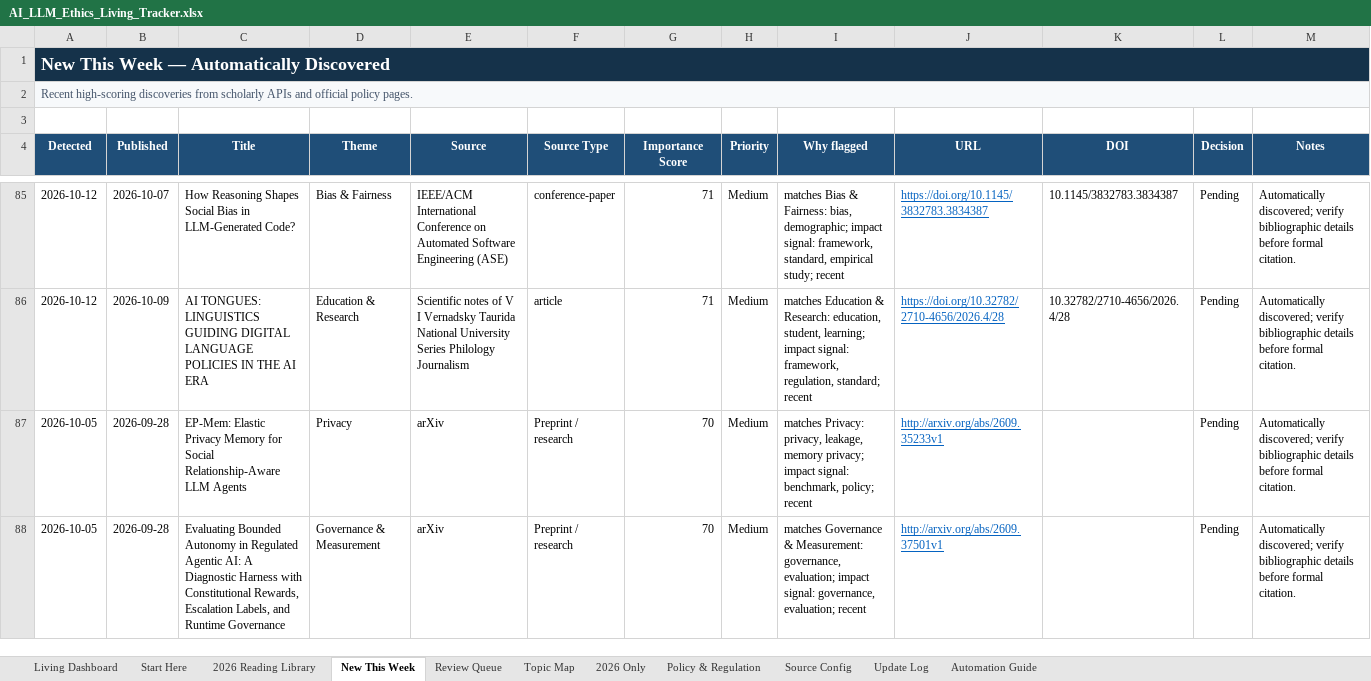
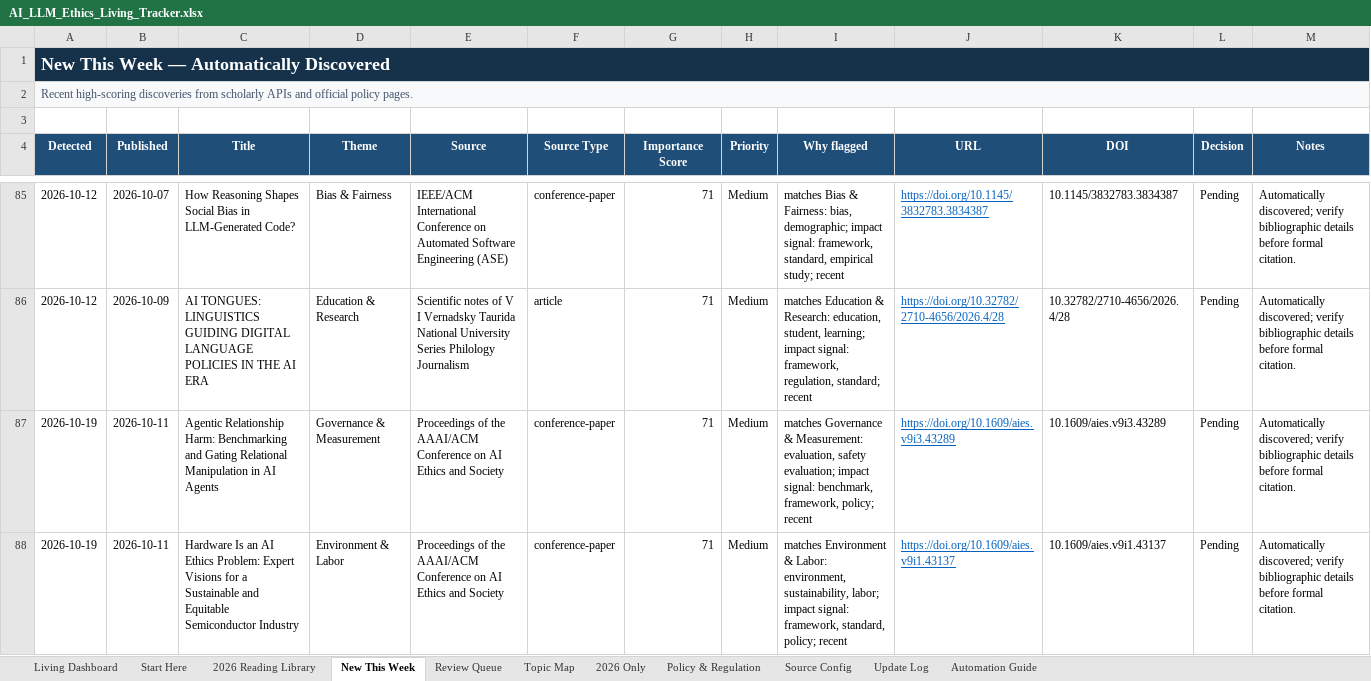
Before and after one commit to sonigovind/ai-llm-ethics-living-tracker, an Excel workbook: AI_LLM_Ethics_Living_Tracker.xlsx, sheet New This Week, drawn as a sheet; only a part is shown, gaps mark what is left out; values as stored, in another font and other column widths than the file's, no borders; conditional formats not drawn; removed rows and columns are numbered as before the commit, all else as after; the diff covers the shown part only; the diff names each change by its address in the sheet, - before the commit and + after, or states it on an @@ line.

```diff
--- a/AI_LLM_Ethics_Living_Tracker.xlsx (sheet New This Week)
+++ b/AI_LLM_Ethics_Living_Tracker.xlsx (sheet New This Week)
-row 87: 2026-10-05 | 2026-09-28 | EP-Mem: Elastic Privacy Memory for Social Relationship-Aware LLM Agents | Privacy | arXiv | Preprint / research | 70 | Medium | matches Privacy: privacy, leakage, memory privacy; impact signal: benchmark, policy; recent | http://arxiv.org/abs/2609.35233v1 |  | Pending | Automatically discovered; verify bibliographic details before formal citation.
-row 88: 2026-10-05 | 2026-09-28 | Evaluating Bounded Autonomy in Regulated Agentic AI: A Diagnostic Harness with Constitutional Rewards, Escalation Labels, and Runtime Governance | Governance & Measurement | arXiv | Preprint / research | 70 | Medium | matches Governance & Measurement: governance, evaluation; impact signal: governance, evaluation; recent | http://arxiv.org/abs/2609.37501v1 |  | Pending | Automatically discovered; verify bibliographic details before formal citation.
+row 87: 2026-10-19 | 2026-10-11 | Agentic Relationship Harm: Benchmarking and Gating Relational Manipulation in AI Agents | Governance & Measurement | Proceedings of the AAAI/ACM Conference on AI Ethics and Society | conference-paper | 71 | Medium | matches Governance & Measurement: evaluation, safety evaluation; impact signal: benchmark, framework, policy; recent | https://doi.org/10.1609/aies.v9i3.43289 | 10.1609/aies.v9i3.43289 | Pending | Automatically discovered; verify bibliographic details before formal citation.
+row 88: 2026-10-19 | 2026-10-11 | Hardware Is an AI Ethics Problem: Expert Visions for a Sustainable and Equitable Semiconductor Industry | Environment & Labor | Proceedings of the AAAI/ACM Conference on AI Ethics and Society | conference-paper | 71 | Medium | matches Environment & Labor: environment, sustainability, labor; impact signal: framework, standard, policy; recent | https://doi.org/10.1609/aies.v9i1.43137 | 10.1609/aies.v9i1.43137 | Pending | Automatically discovered; verify bibliographic details before formal citation.
```
Also changed, not shown: 37 added rows, 32 removed rows and 113 edited cells elsewhere in this sheet, sheet Review Queue, sheet Update Log, sheet Living Dashboard, 7 other files.
